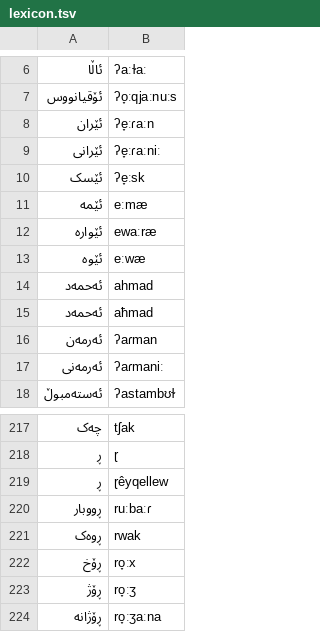
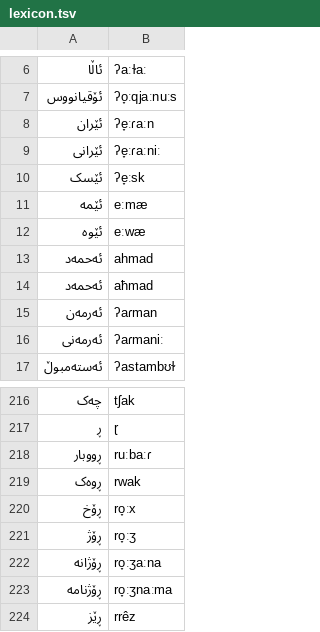
Before and after one commit to neurlang/dataset, a TSV file: kurdish/lexicon.tsv, drawn as a sheet; only a part is shown, gaps mark what is left out; the shorter side is filled out with more unchanged rows; the diff names each change by its address in the sheet, - before the commit and + after, or states it on an @@ line.

Commit message:
kurdish fix

```diff
--- a/kurdish/lexicon.tsv
+++ b/kurdish/lexicon.tsv
-row 12: ئێوارە | ewaːræ
-row 219: ڕ | ɽêyqellew
```
